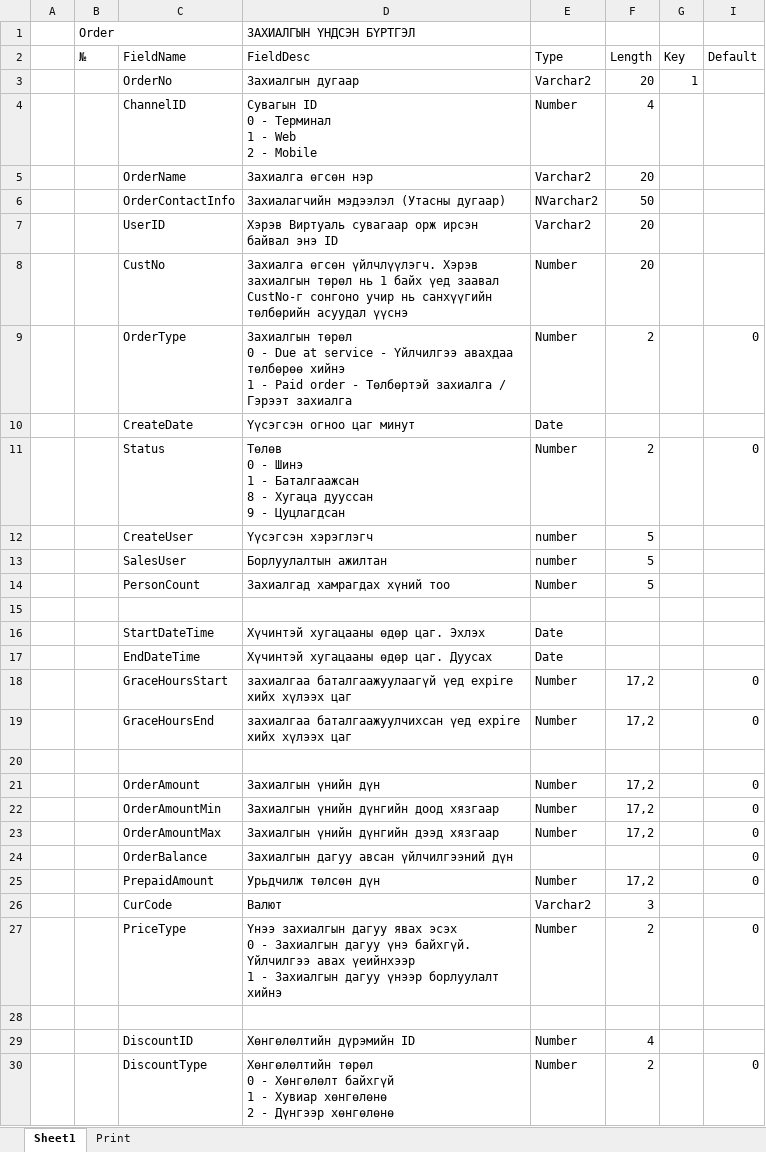
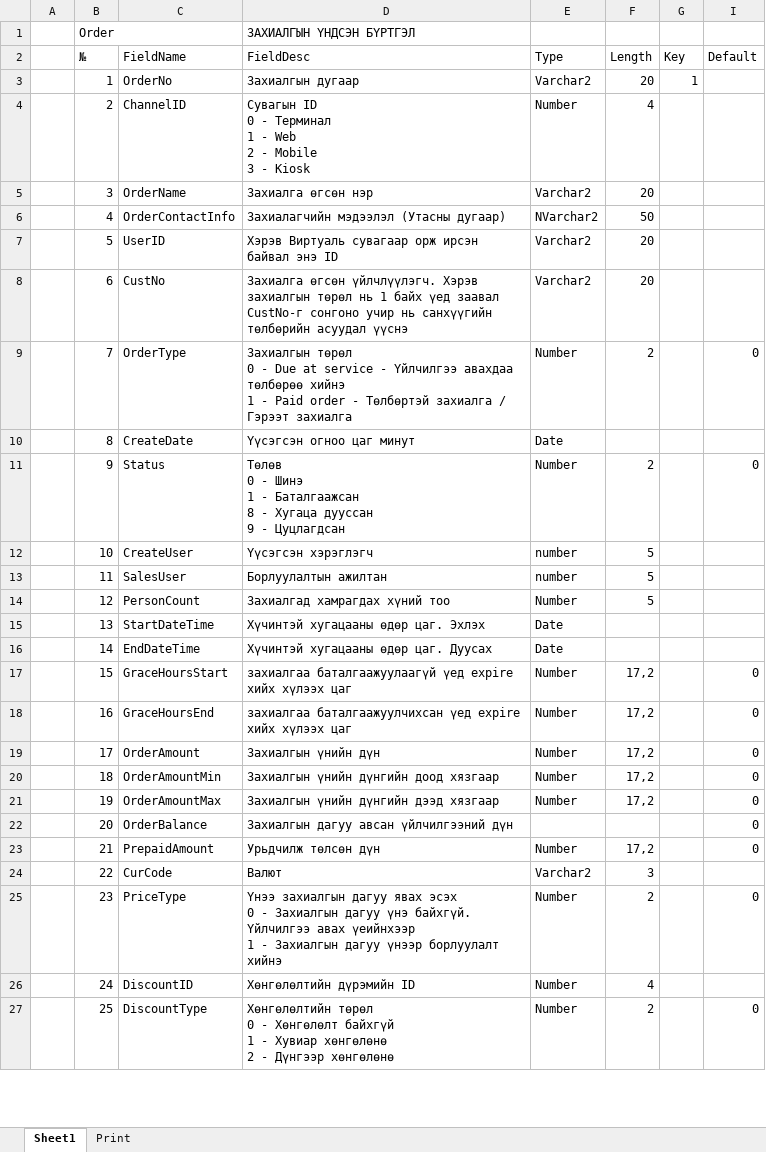
Before and after one commit to enkhorkhoninfo/InfoPos, an Excel workbook: Document/Table_Order.xlsx, sheet Sheet1, drawn as a sheet; only a part is shown; values as stored, in another font and other column widths than the file's, no cell formats; table styles not drawn; removed rows and columns are numbered as before the commit, all else as after; ↵ is a line break in a cell; the diff covers the shown part only; the diff names each change by its address in the sheet, - before the commit and + after, or states it on an @@ line.

Commit message:
20130729 Document
20130729 Document

```diff
--- a/Document/Table_Order.xlsx (sheet Sheet1)
+++ b/Document/Table_Order.xlsx (sheet Sheet1)
-B3: (empty)
+B3: 1
-B4: (empty)
+B4: 2
-D4: …- Mobile
+D4: …- Mobile ↵ 3 - Kiosk
-B5: (empty)
+B5: 3
-B6: (empty)
+B6: 4
-B7: (empty)
+B7: 5
-B8: (empty)
+B8: 6
-E8: Number
+E8: Varchar2
-B9: (empty)
+B9: 7
-B10: (empty)
+B10: 8
-B11: (empty)
+B11: 9
-B12: (empty)
+B12: 10
-B13: (empty)
+B13: 11
-B14: (empty)
+B14: 12
-row 15: (empty)
-B15: (empty)
+B15: 13
-B16: (empty)
+B16: 14
-B17: (empty)
+B17: 15
-B18: (empty)
+B18: 16
-row 20: (empty)
-B19: (empty)
+B19: 17
-B20: (empty)
+B20: 18
-B21: (empty)
+B21: 19
-B22: (empty)
+B22: 20
-B23: (empty)
+B23: 21
-B24: (empty)
+B24: 22
-B25: (empty)
+B25: 23
-row 28: (empty)
-B26: (empty)
+B26: 24
-B27: (empty)
+B27: 25
```
Also changed, not shown: 1 added row, 23 removed rows and 32 edited cells elsewhere in this sheet, cell formats, hidden cells, Document/Table_Customer.xlsx, 6 other files.
